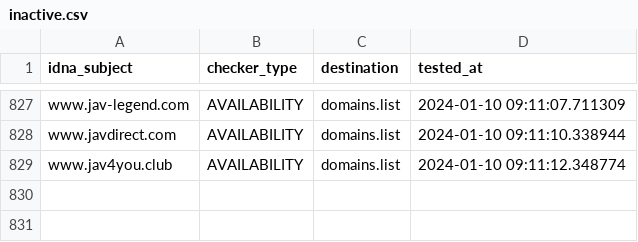
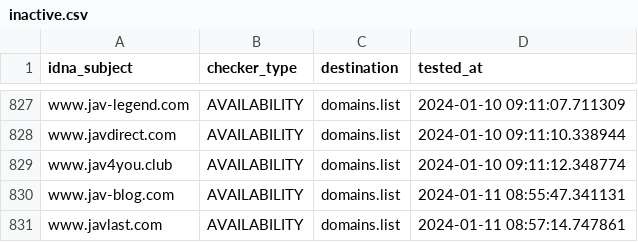
Before and after one commit to Ultimate-Hosts-Blacklist/Bad_JAV_Sites, a CSV file: .pyfunceble/inactive.csv, drawn as a sheet; only a part is shown, gaps mark what is left out; the diff names each change by its address in the sheet, - before the commit and + after, or states it on an @@ line.

```diff
--- a/.pyfunceble/inactive.csv
+++ b/.pyfunceble/inactive.csv
+row 830: www.jav-blog.com | AVAILABILITY | domains.list | 2024-01-11 08:55:47.341131
+row 831: www.javlast.com | AVAILABILITY | domains.list | 2024-01-11 08:57:14.747861
```
Also changed, not shown: 20 other files.
